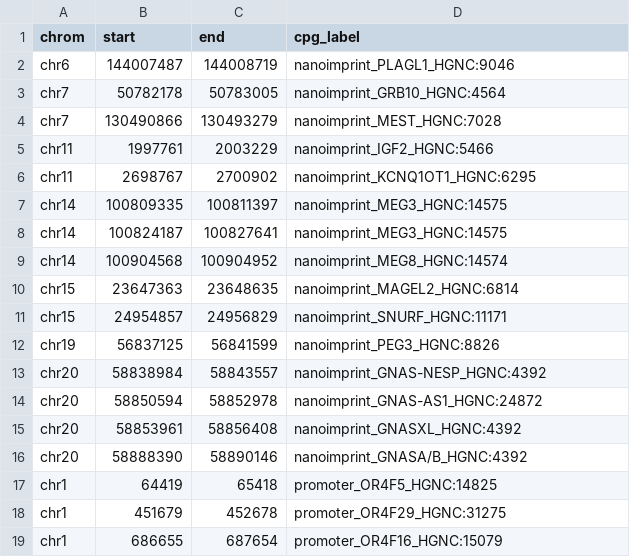
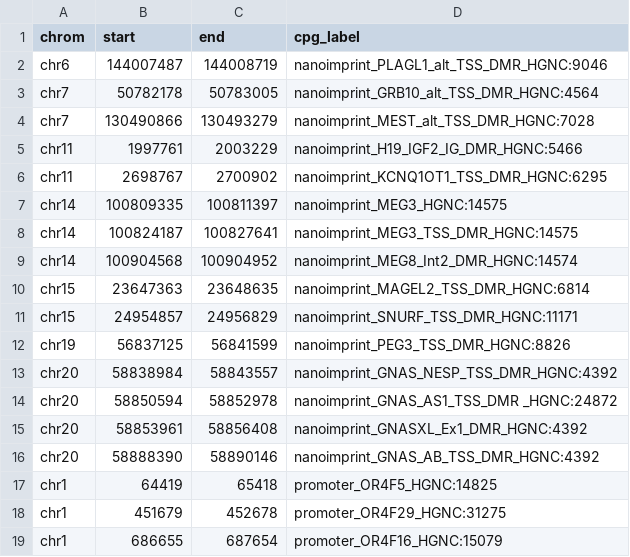
Before and after one commit to Clinical-Genomics/reference-files, a TSV file: nallo/region/grch38_methbat_promoters_nanoimprint.tsv, drawn as a sheet; only a part is shown.

Commit message:
Add methbat map for filtering and annotation (#127)
* Add methbat map file

* Include nanoimprint annotations in cpg_label

* Update readme

---------

Co-authored-by: sofiademmou <97464042+sofiademmou@users.noreply.github.com>

```diff
--- a/nallo/region/grch38_methbat_promoters_nanoimprint.tsv
+++ b/nallo/region/grch38_methbat_promoters_nanoimprint.tsv
@@ -1,17 +1,17 @@
 chrom	start	end	cpg_label
-chr6	144007487	144008719	nanoimprint_PLAGL1_HGNC:9046
-chr7	50782178	50783005	nanoimprint_GRB10_HGNC:4564
-chr7	130490866	130493279	nanoimprint_MEST_HGNC:7028
-chr11	1997761	2003229	nanoimprint_IGF2_HGNC:5466
-chr11	2698767	2700902	nanoimprint_KCNQ1OT1_HGNC:6295
+chr6	144007487	144008719	nanoimprint_PLAGL1_alt_TSS_DMR_HGNC:9046
+chr7	50782178	50783005	nanoimprint_GRB10_alt_TSS_DMR_HGNC:4564
+chr7	130490866	130493279	nanoimprint_MEST_alt_TSS_DMR_HGNC:7028
+chr11	1997761	2003229	nanoimprint_H19_IGF2_IG_DMR_HGNC:5466
+chr11	2698767	2700902	nanoimprint_KCNQ1OT1_TSS_DMR_HGNC:6295
 chr14	100809335	100811397	nanoimprint_MEG3_HGNC:14575
-chr14	100824187	100827641	nanoimprint_MEG3_HGNC:14575
-chr14	100904568	100904952	nanoimprint_MEG8_HGNC:14574
-chr15	23647363	23648635	nanoimprint_MAGEL2_HGNC:6814
-chr15	24954857	24956829	nanoimprint_SNURF_HGNC:11171
-chr19	56837125	56841599	nanoimprint_PEG3_HGNC:8826
-chr20	58838984	58843557	nanoimprint_GNAS-NESP_HGNC:4392
-chr20	58850594	58852978	nanoimprint_GNAS-AS1_HGNC:24872
-chr20	58853961	58856408	nanoimprint_GNASXL_HGNC:4392
-chr20	58888390	58890146	nanoimprint_GNASA/B_HGNC:4392
+chr14	100824187	100827641	nanoimprint_MEG3_TSS_DMR_HGNC:14575
+chr14	100904568	100904952	nanoimprint_MEG8_Int2_DMR_HGNC:14574
+chr15	23647363	23648635	nanoimprint_MAGEL2_TSS_DMR_HGNC:6814
+chr15	24954857	24956829	nanoimprint_SNURF_TSS_DMR_HGNC:11171
+chr19	56837125	56841599	nanoimprint_PEG3_TSS_DMR_HGNC:8826
+chr20	58838984	58843557	nanoimprint_GNAS_NESP_TSS_DMR_HGNC:4392
+chr20	58850594	58852978	nanoimprint_GNAS_AS1_TSS_DMR _HGNC:24872
+chr20	58853961	58856408	nanoimprint_GNASXL_Ex1_DMR_HGNC:4392
+chr20	58888390	58890146	nanoimprint_GNAS_AB_TSS_DMR_HGNC:4392
 chr1	64419	65418	promoter_OR4F5_HGNC:14825
```
Also changed, not shown: 3 other files.
